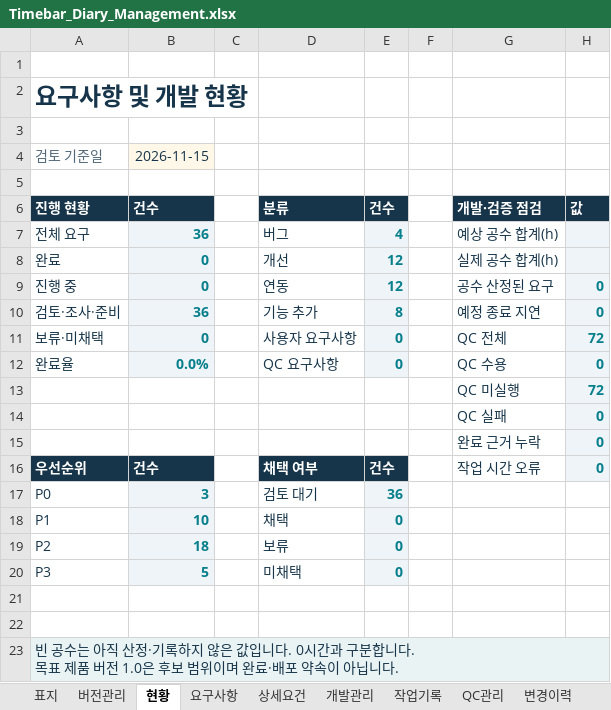
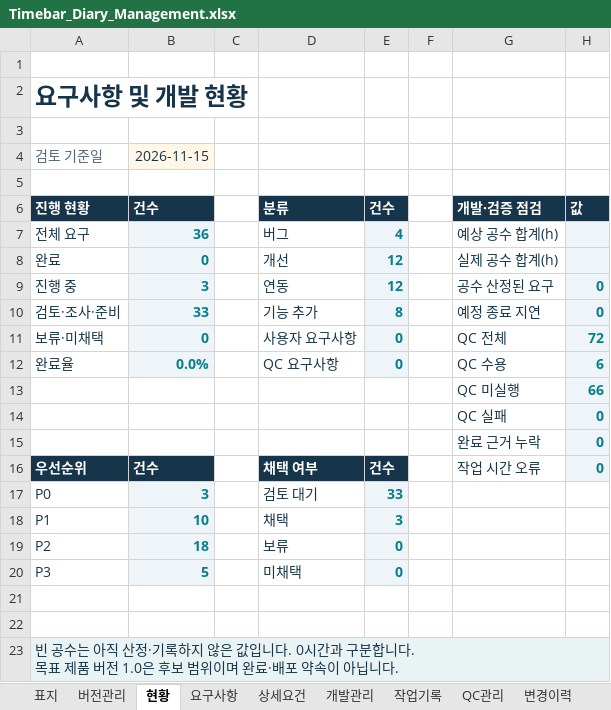
Before and after one commit to jsw0115/vue-timeflow, an Excel workbook: outputs/timebar-diary-management-20261115/Timebar_Diary_Management.xlsx, sheet 현황, drawn as a sheet; values as stored, in another font and other column widths than the file's, no borders; conditional formats not drawn; the diff names each change by its address in the sheet, - before the commit and + after, or states it on an @@ line.

```diff
--- a/outputs/timebar-diary-management-20261115/Timebar_Diary_Management.xlsx (sheet 현황)
+++ b/outputs/timebar-diary-management-20261115/Timebar_Diary_Management.xlsx (sheet 현황)
-B9 (건수): 0
+B9 (건수): 3
-B10 (건수): 36
+B10 (건수): 33
-H12 (값): 0
+H12 (값): 6
-H13 (값): 72
+H13 (값): 66
-E17 (건수): 36
+E17 (건수): 33
-E18 (건수): 0
+E18 (건수): 3
```
Also changed, not shown: sheet QC관리, sheet 상세요건, sheet 변경이력, sheet 작업기록, sheet 요구사항, sheet 개발관리, 3 more sheets, formulas that keep their value, 14 other files.
